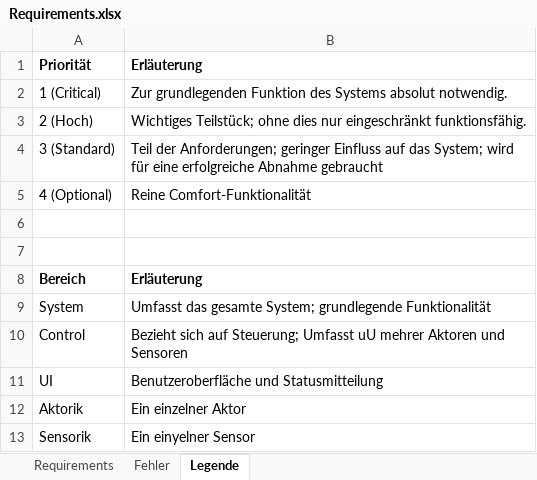
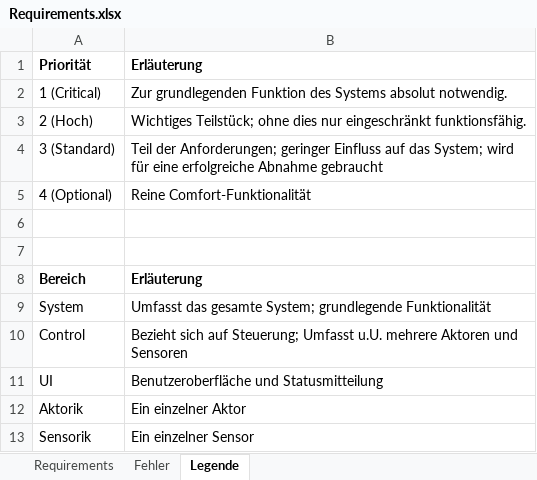
Before and after one commit to davekessener/SE2-Project, an Excel workbook: work/Requirements.xlsx, sheet Legende, drawn as a sheet; values as stored, in another font and other column widths than the file's, no borders; charts and pictures not drawn; the diff names each change by its address in the sheet, - before the commit and + after, or states it on an @@ line.

```diff
--- a/work/Requirements.xlsx (sheet Legende)
+++ b/work/Requirements.xlsx (sheet Legende)
-B10: …Steuerung; Umfasst uU mehrer Aktoren und…
+B10: …Steuerung; Umfasst u.U. mehrere Aktoren und…
-B13: Ein einyelner Sensor
+B13: Ein einzelner Sensor
```
Also changed, not shown: sheet Requirements, charts or pictures, work/Glossar.xlsx, 1 other file.
